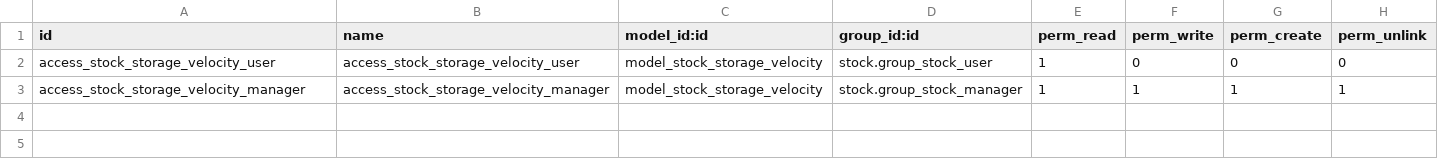
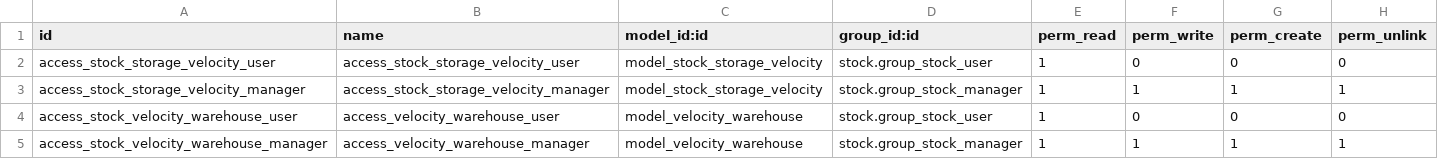
Before and after one commit to Riss-Group/superbird, a CSV file: cap_stock_storage_category/security/ir.model.access.csv, drawn as a sheet.

Commit message:
[upd] stock storage category : product velocity by warehouse

```diff
--- a/cap_stock_storage_category/security/ir.model.access.csv
+++ b/cap_stock_storage_category/security/ir.model.access.csv
@@ -3 +3,3 @@ access_stock_storage_velocity_user,access_stock_storage_velocity_user,model_stoc
 access_stock_storage_velocity_manager,access_stock_storage_velocity_manager,model_stock_storage_velocity,stock.group_stock_manager,1,1,1,1
+access_stock_velocity_warehouse_user,access_velocity_warehouse_user,model_velocity_warehouse,stock.group_stock_user,1,0,0,0
+access_stock_velocity_warehouse_manager,access_velocity_warehouse_manager,model_velocity_warehouse,stock.group_stock_manager,1,1,1,1
```
Also changed, not shown: 5 other files.
